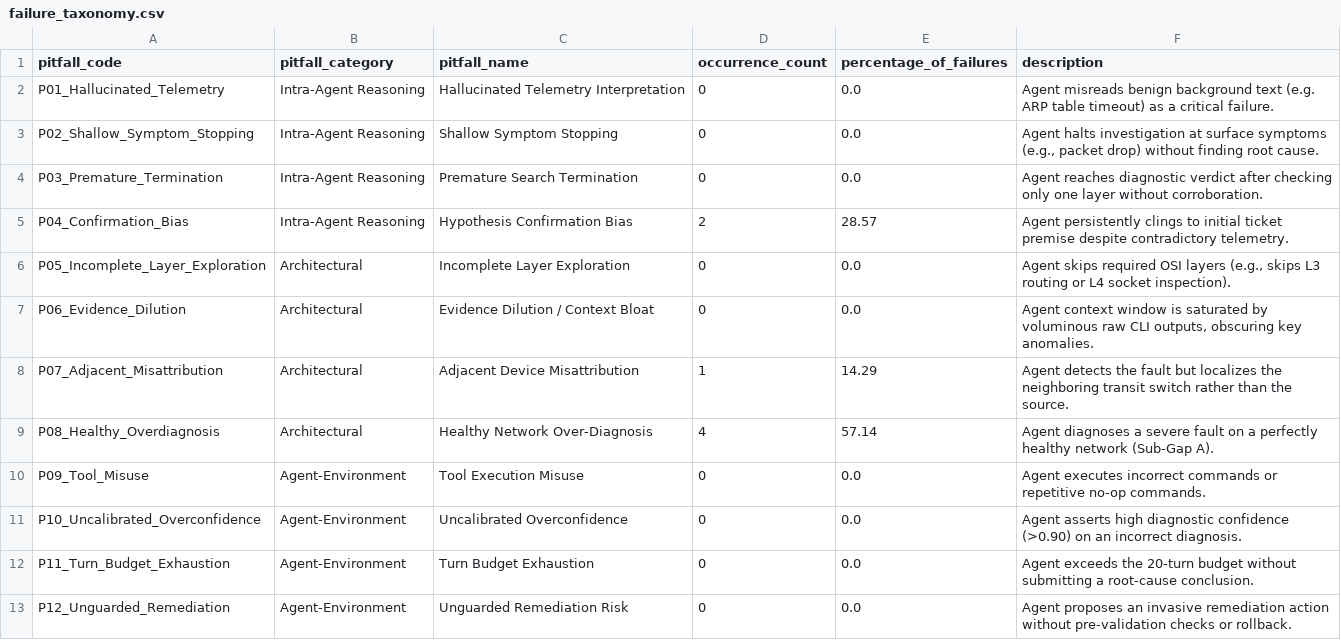
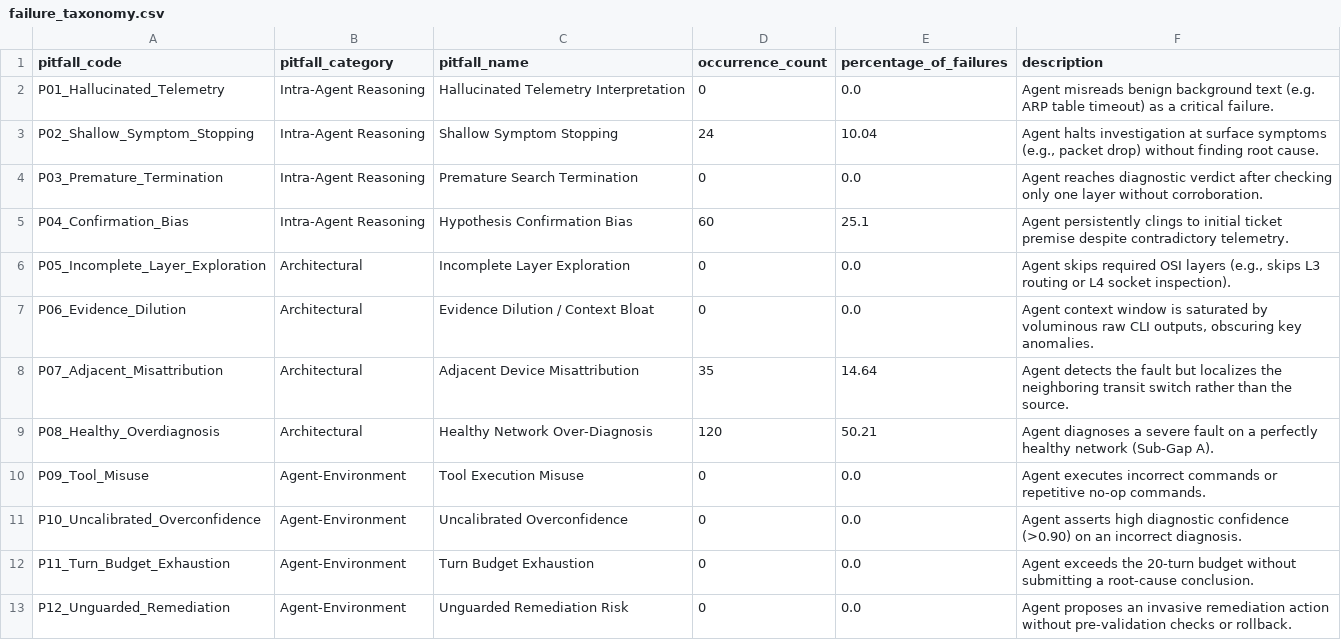
Before and after one commit to AbdulAzeemHashmi/Autonomous-Network-Troubleshooting-Agent, a CSV file: results/failure_taxonomy.csv, drawn as a sheet.

```diff
--- a/results/failure_taxonomy.csv
+++ b/results/failure_taxonomy.csv
@@ -2,9 +2,9 @@ pitfall_code,pitfall_category,pitfall_name,occurrence_count,percentage_of_failur
 P01_Hallucinated_Telemetry,Intra-Agent Reasoning,Hallucinated Telemetry Interpretation,0,0.0,Agent misreads benign background text (e.g. ARP table timeout) as a critical failure.
-P02_Shallow_Symptom_Stopping,Intra-Agent Reasoning,Shallow Symptom Stopping,0,0.0,"Agent halts investigation at surface symptoms (e.g., packet drop) without finding root cause."
+P02_Shallow_Symptom_Stopping,Intra-Agent Reasoning,Shallow Symptom Stopping,24,10.04,"Agent halts investigation at surface symptoms (e.g., packet drop) without finding root cause."
 P03_Premature_Termination,Intra-Agent Reasoning,Premature Search Termination,0,0.0,Agent reaches diagnostic verdict after checking only one layer without corroboration.
-P04_Confirmation_Bias,Intra-Agent Reasoning,Hypothesis Confirmation Bias,2,28.57,Agent persistently clings to initial ticket premise despite contradictory telemetry.
+P04_Confirmation_Bias,Intra-Agent Reasoning,Hypothesis Confirmation Bias,60,25.1,Agent persistently clings to initial ticket premise despite contradictory telemetry.
 P05_Incomplete_Layer_Exploration,Architectural,Incomplete Layer Exploration,0,0.0,"Agent skips required OSI layers (e.g., skips L3 routing or L4 socket inspection)."
 P06_Evidence_Dilution,Architectural,Evidence Dilution / Context Bloat,0,0.0,"Agent context window is saturated by voluminous raw CLI outputs, obscuring key anomalies."
-P07_Adjacent_Misattribution,Architectural,Adjacent Device Misattribution,1,14.29,Agent detects the fault but localizes the neighboring transit switch rather than the source.
-P08_Healthy_Overdiagnosis,Architectural,Healthy Network Over-Diagnosis,4,57.14,Agent diagnoses a severe fault on a perfectly healthy network (Sub-Gap A).
+P07_Adjacent_Misattribution,Architectural,Adjacent Device Misattribution,35,14.64,Agent detects the fault but localizes the neighboring transit switch rather than the source.
+P08_Healthy_Overdiagnosis,Architectural,Healthy Network Over-Diagnosis,120,50.21,Agent diagnoses a severe fault on a perfectly healthy network (Sub-Gap A).
 P09_Tool_Misuse,Agent-Environment,Tool Execution Misuse,0,0.0,Agent executes incorrect commands or repetitive no-op commands.
```
Also changed, not shown: results/ablation_results.csv, results/metrics_summary.csv, 27 other files.
